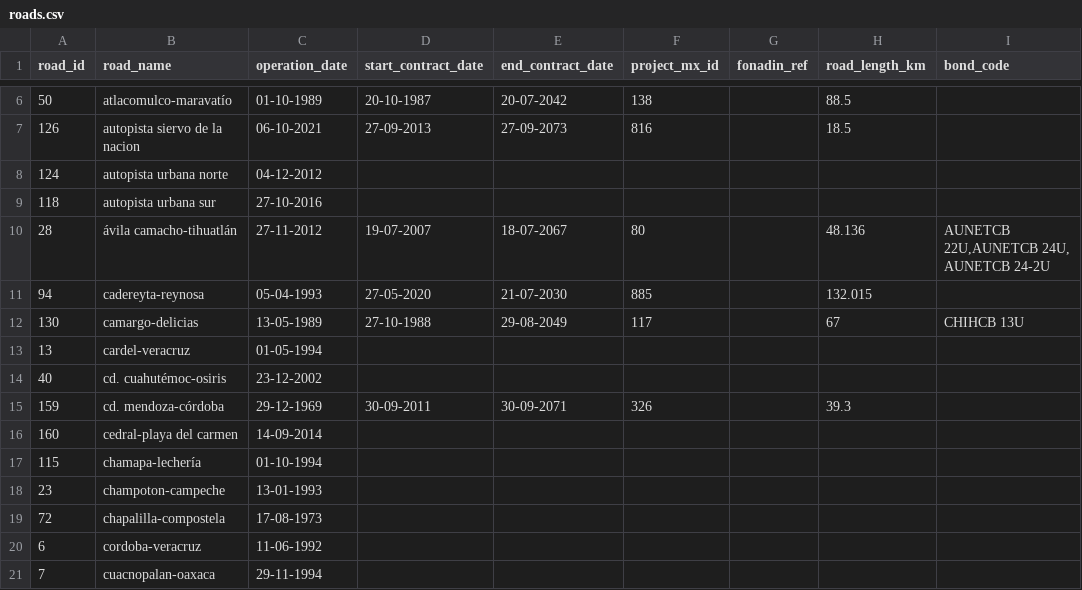
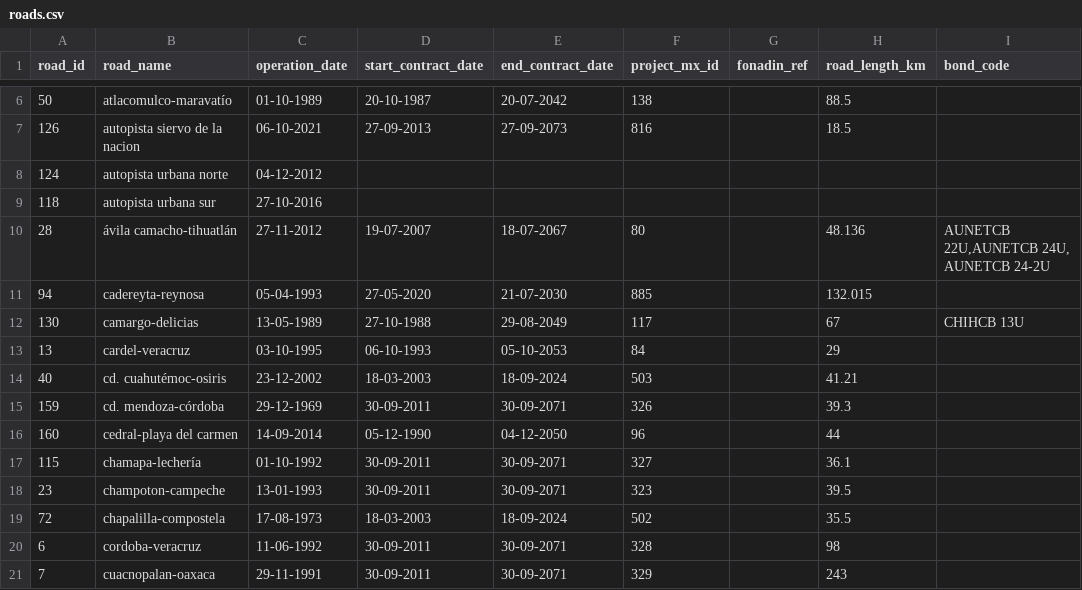
Before and after one commit to elaeon/tollbooth_etc_mx, a CSV file: data/tables/2026/roads.csv, drawn as a sheet; only a part is shown, gaps mark what is left out; the diff covers the shown part only; the diff names each change by its address in the sheet, - before the commit and + after, or states it on an @@ line.

Commit message:
update data

```diff
--- a/data/tables/2026/roads.csv
+++ b/data/tables/2026/roads.csv
-C13 (operation_date): 01-05-1994
+C13 (operation_date): 03-10-1995
-D13 (start_contract_date): (empty)
+D13 (start_contract_date): 06-10-1993
-E13 (end_contract_date): (empty)
+E13 (end_contract_date): 05-10-2053
-F13 (project_mx_id): (empty)
+F13 (project_mx_id): 84
-H13 (road_length_km): (empty)
+H13 (road_length_km): 29
-D14 (start_contract_date): (empty)
+D14 (start_contract_date): 18-03-2003
-E14 (end_contract_date): (empty)
+E14 (end_contract_date): 18-09-2024
-F14 (project_mx_id): (empty)
+F14 (project_mx_id): 503
-H14 (road_length_km): (empty)
+H14 (road_length_km): 41.21
-D16 (start_contract_date): (empty)
+D16 (start_contract_date): 05-12-1990
-E16 (end_contract_date): (empty)
+E16 (end_contract_date): 04-12-2050
-F16 (project_mx_id): (empty)
+F16 (project_mx_id): 96
-H16 (road_length_km): (empty)
+H16 (road_length_km): 44
-C17 (operation_date): 01-10-1994
+C17 (operation_date): 01-10-1992
-D17:D18 (start_contract_date): (empty)
+D17:D18 (start_contract_date): 30-09-2011
-E17:E18 (end_contract_date): (empty)
+E17:E18 (end_contract_date): 30-09-2071
-F17 (project_mx_id): (empty)
+F17 (project_mx_id): 327
-H17 (road_length_km): (empty)
+H17 (road_length_km): 36.1
-F18 (project_mx_id): (empty)
+F18 (project_mx_id): 323
-H18 (road_length_km): (empty)
+H18 (road_length_km): 39.5
-D19 (start_contract_date): (empty)
+D19 (start_contract_date): 18-03-2003
-E19 (end_contract_date): (empty)
+E19 (end_contract_date): 18-09-2024
-F19 (project_mx_id): (empty)
+F19 (project_mx_id): 502
-H19 (road_length_km): (empty)
+H19 (road_length_km): 35.5
-D20:D21 (start_contract_date): (empty)
+D20:D21 (start_contract_date): 30-09-2011
-E20:E21 (end_contract_date): (empty)
+E20:E21 (end_contract_date): 30-09-2071
-F20 (project_mx_id): (empty)
+F20 (project_mx_id): 328
-H20 (road_length_km): (empty)
+H20 (road_length_km): 98
-C21 (operation_date): 29-11-1994
+C21 (operation_date): 29-11-1991
-F21 (project_mx_id): (empty)
+F21 (project_mx_id): 329
-H21 (road_length_km): (empty)
+H21 (road_length_km): 243
```
Also changed, not shown: 3 added rows and 50 edited cells elsewhere in this file, data/tables/2026/stretchs.csv.
